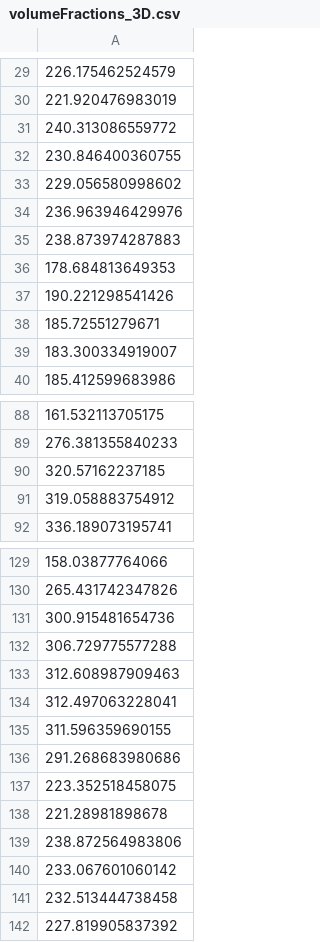
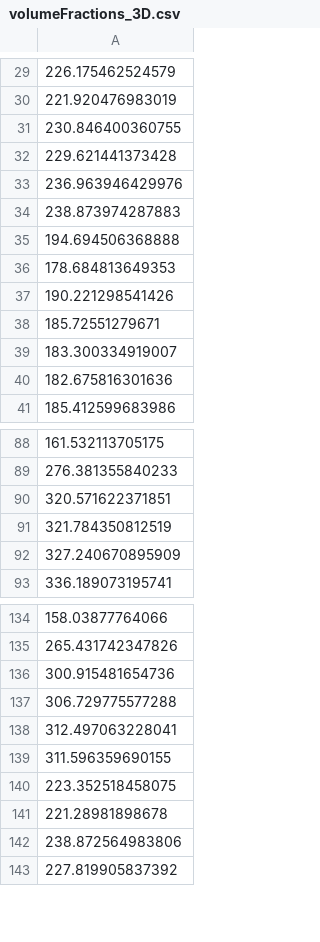
Before and after one commit to MasqueradeOfSilence/MLS-MPM-unity, a CSV file: MLS-MPM/Assets/Resources/volumeFractions_3D.csv, drawn as a sheet; only a part is shown, gaps mark what is left out; the diff covers the shown part only.

```diff
--- a/MLS-MPM/Assets/Resources/volumeFractions_3D.csv
+++ b/MLS-MPM/Assets/Resources/volumeFractions_3D.csv
@@ -30,7 +30,7 @@
 221.920476983019
-240.313086559772
 230.846400360755
-229.056580998602
+229.621441373428
 236.963946429976
 238.873974287883
+194.694506368888
 178.684813649353
@@ -39,2 +39,3 @@
 183.300334919007
+182.675816301636
 185.412599683986
@@ -89,4 +89,5 @@
 276.381355840233
-320.57162237185
-319.058883754912
+320.571622371851
+321.784350812519
+327.240670895909
 336.189073195741
@@ -132,6 +137,4 @@
 306.729775577288
-312.608987909463
 312.497063228041
 311.596359690155
-291.268683980686
 223.352518458075
@@ -139,4 +142,2 @@
 238.872564983806
-233.067601060142
-232.513444738458
 227.819905837392
```
Also changed, not shown: 11 added rows and 7 removed rows elsewhere in this file, 13 other files.
